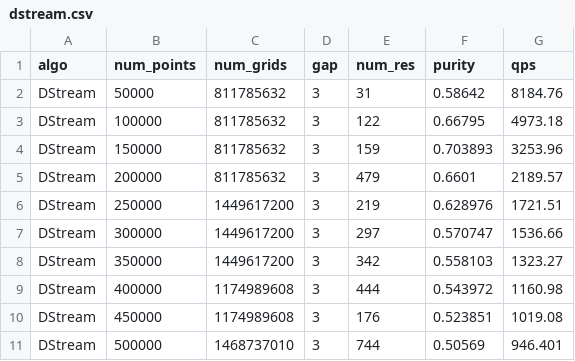
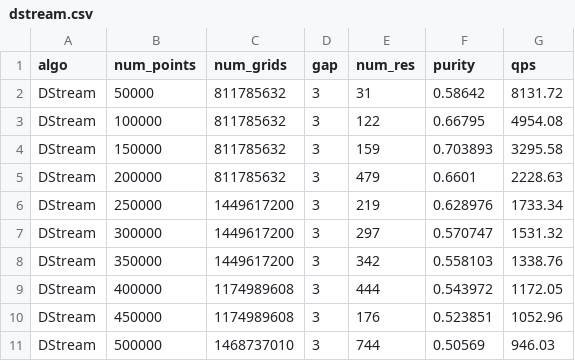
Before and after one commit to intellistream/Sesame, a CSV file: scripts/raw/dstream.csv, drawn as a sheet.

```diff
--- a/scripts/raw/dstream.csv
+++ b/scripts/raw/dstream.csv
@@ -1,11 +1,11 @@
 algo,num_points,num_grids,gap,num_res,purity,qps
-DStream,50000,811785632,3,31,0.58642,8184.76
-DStream,100000,811785632,3,122,0.66795,4973.18
-DStream,150000,811785632,3,159,0.703893,3253.96
-DStream,200000,811785632,3,479,0.6601,2189.57
-DStream,250000,1449617200,3,219,0.628976,1721.51
-DStream,300000,1449617200,3,297,0.570747,1536.66
-DStream,350000,1449617200,3,342,0.558103,1323.27
-DStream,400000,1174989608,3,444,0.543972,1160.98
-DStream,450000,1174989608,3,176,0.523851,1019.08
-DStream,500000,1468737010,3,744,0.50569,946.401
+DStream,50000,811785632,3,31,0.58642,8131.72
+DStream,100000,811785632,3,122,0.66795,4954.08
+DStream,150000,811785632,3,159,0.703893,3295.58
+DStream,200000,811785632,3,479,0.6601,2228.63
+DStream,250000,1449617200,3,219,0.628976,1733.34
+DStream,300000,1449617200,3,297,0.570747,1531.32
+DStream,350000,1449617200,3,342,0.558103,1338.76
+DStream,400000,1174989608,3,444,0.543972,1172.05
+DStream,450000,1174989608,3,176,0.523851,1052.96
+DStream,500000,1468737010,3,744,0.50569,946.03
```
Also changed, not shown: scripts/raw/arr-rate.csv, scripts/raw/cmm-eds.csv, 16 other files.
